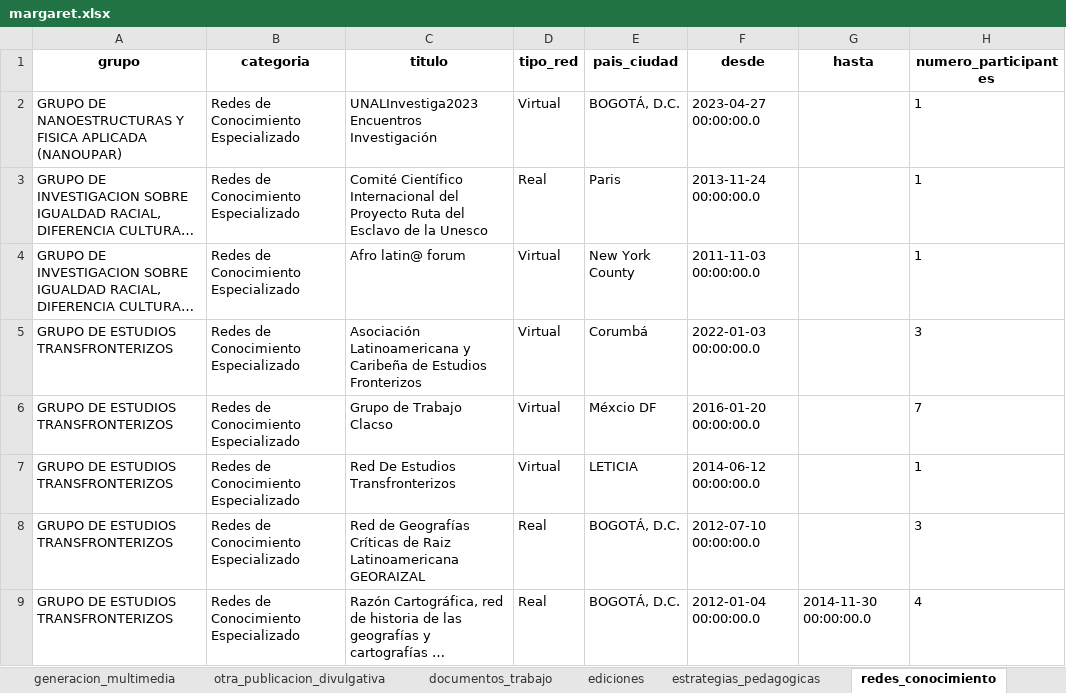
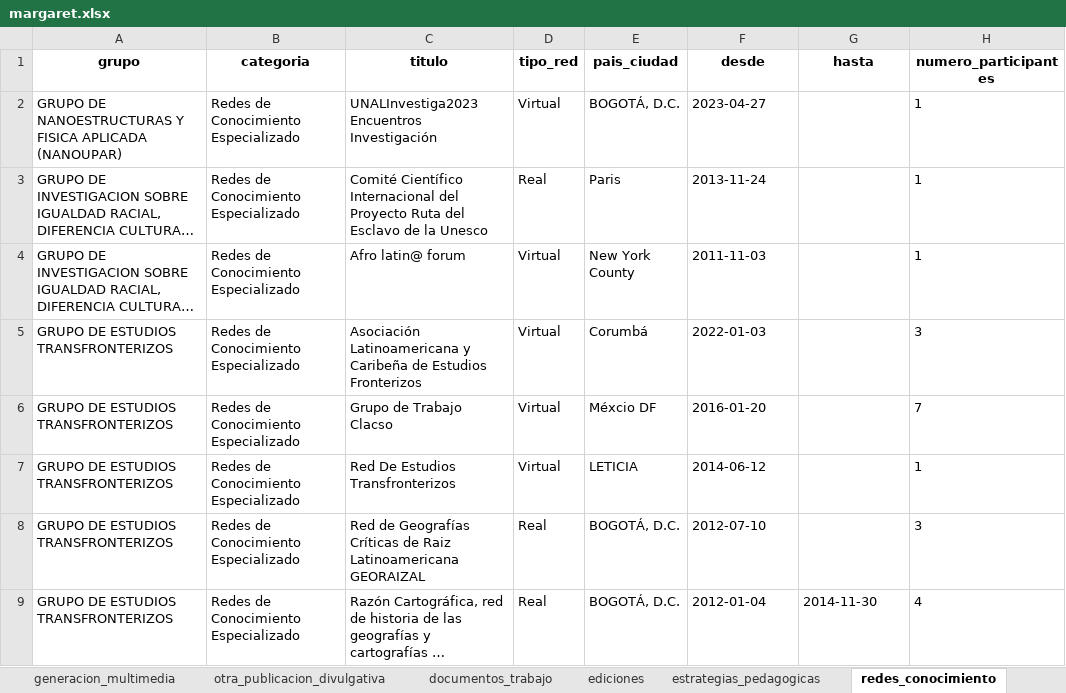
Before and after one commit to Hufrinconlo/margareth, an Excel workbook: margaret.xlsx, sheet redes_conocimiento, drawn as a sheet; long unchanged cells end in …; values as stored, in another font and other column widths than the file's, no borders; the diff names each change by its address in the sheet, - before the commit and + after, or states it on an @@ line.

```diff
--- a/margaret.xlsx (sheet redes_conocimiento)
+++ b/margaret.xlsx (sheet redes_conocimiento)
-F2 (desde): 2023-04-27 00:00:00.0
+F2 (desde): 2023-04-27
-F3 (desde): 2013-11-24 00:00:00.0
+F3 (desde): 2013-11-24
-F4 (desde): 2011-11-03 00:00:00.0
+F4 (desde): 2011-11-03
-F5 (desde): 2022-01-03 00:00:00.0
+F5 (desde): 2022-01-03
-F6 (desde): 2016-01-20 00:00:00.0
+F6 (desde): 2016-01-20
-F7 (desde): 2014-06-12 00:00:00.0
+F7 (desde): 2014-06-12
-F8 (desde): 2012-07-10 00:00:00.0
+F8 (desde): 2012-07-10
-F9 (desde): 2012-01-04 00:00:00.0
+F9 (desde): 2012-01-04
-G9 (hasta): 2014-11-30 00:00:00.0
+G9 (hasta): 2014-11-30
```
Also changed, not shown: sheet eventos_cientificos, sheet grupo_researcher_cleaned, sheet generacion_contenido_virtual, sheet generacion_contenido_impreso, sheet espacios_participacion, sheet Producciones_digital_audiovis, 1 more sheet, 3 other files.
